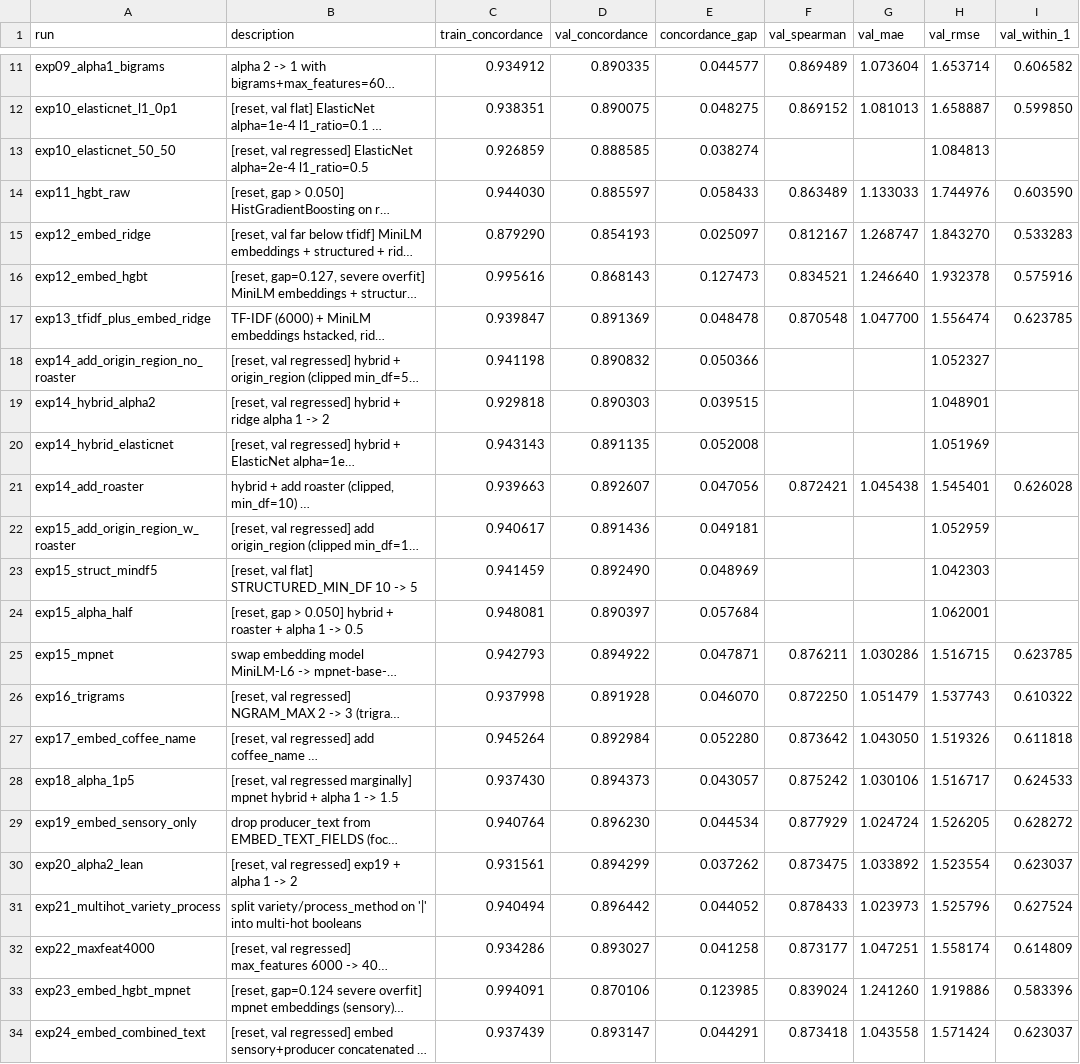
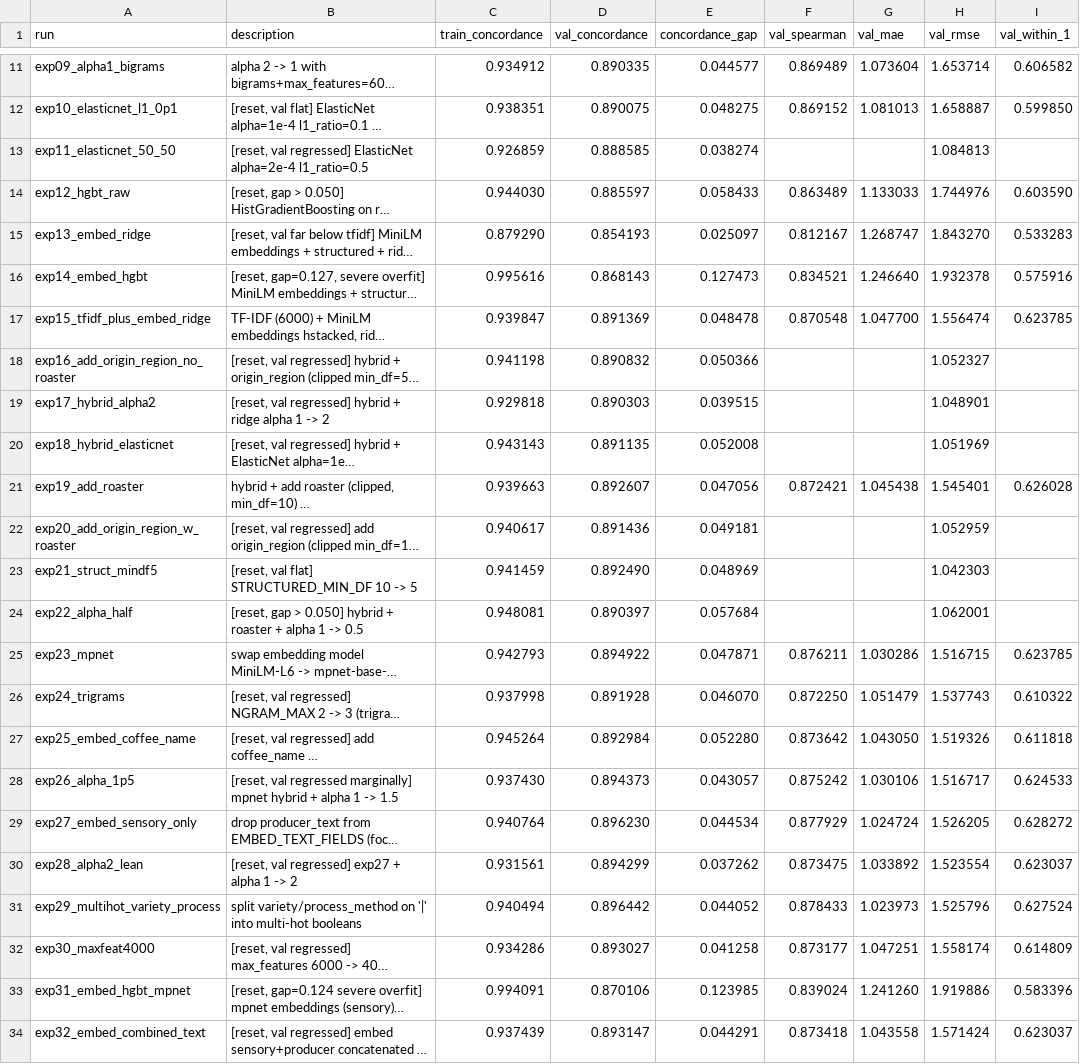
Before and after one commit to jintaili/coffee-value-autoresearch, a TSV file: autoresearch/results.tsv, drawn as a sheet; only a part is shown, gaps mark what is left out; long unchanged cells end in …; the diff names each change by its address in the sheet, - before the commit and + after, or states it on an @@ line.

```diff
--- a/autoresearch/results.tsv
+++ b/autoresearch/results.tsv
-A13 (run): exp10_elasticnet_50_50
+A13 (run): exp11_elasticnet_50_50
-A14 (run): exp11_hgbt_raw
+A14 (run): exp12_hgbt_raw
-A15 (run): exp12_embed_ridge
+A15 (run): exp13_embed_ridge
-A16 (run): exp12_embed_hgbt
+A16 (run): exp14_embed_hgbt
-A17 (run): exp13_tfidf_plus_embed_ridge
+A17 (run): exp15_tfidf_plus_embed_ridge
-A18 (run): exp14_add_origin_region_no_roaster
+A18 (run): exp16_add_origin_region_no_roaster
-A19 (run): exp14_hybrid_alpha2
+A19 (run): exp17_hybrid_alpha2
-A20 (run): exp14_hybrid_elasticnet
+A20 (run): exp18_hybrid_elasticnet
-A21 (run): exp14_add_roaster
+A21 (run): exp19_add_roaster
-A22 (run): exp15_add_origin_region_w_roaster
+A22 (run): exp20_add_origin_region_w_roaster
-A23 (run): exp15_struct_mindf5
+A23 (run): exp21_struct_mindf5
-A24 (run): exp15_alpha_half
+A24 (run): exp22_alpha_half
-A25 (run): exp15_mpnet
+A25 (run): exp23_mpnet
-A26 (run): exp16_trigrams
+A26 (run): exp24_trigrams
-A27 (run): exp17_embed_coffee_name
+A27 (run): exp25_embed_coffee_name
-A28 (run): exp18_alpha_1p5
+A28 (run): exp26_alpha_1p5
-A29 (run): exp19_embed_sensory_only
+A29 (run): exp27_embed_sensory_only
-A30 (run): exp20_alpha2_lean
+A30 (run): exp28_alpha2_lean
-B30 (description): [reset, val regressed] exp19 + alpha 1 -> 2
+B30 (description): [reset, val regressed] exp27 + alpha 1 -> 2
-A31 (run): exp21_multihot_variety_process
+A31 (run): exp29_multihot_variety_process
-A32 (run): exp22_maxfeat4000
+A32 (run): exp30_maxfeat4000
-A33 (run): exp23_embed_hgbt_mpnet
+A33 (run): exp31_embed_hgbt_mpnet
-A34 (run): exp24_embed_combined_text
+A34 (run): exp32_embed_combined_text
```
Also changed, not shown: 1 other file.
